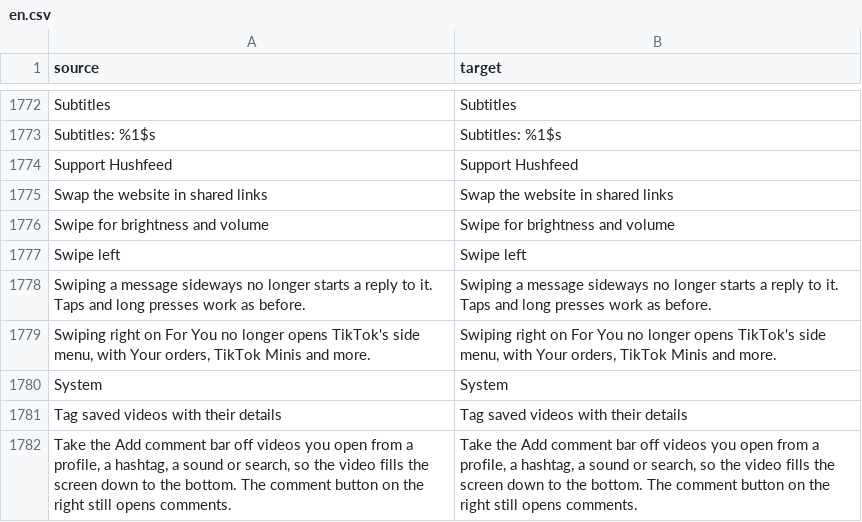
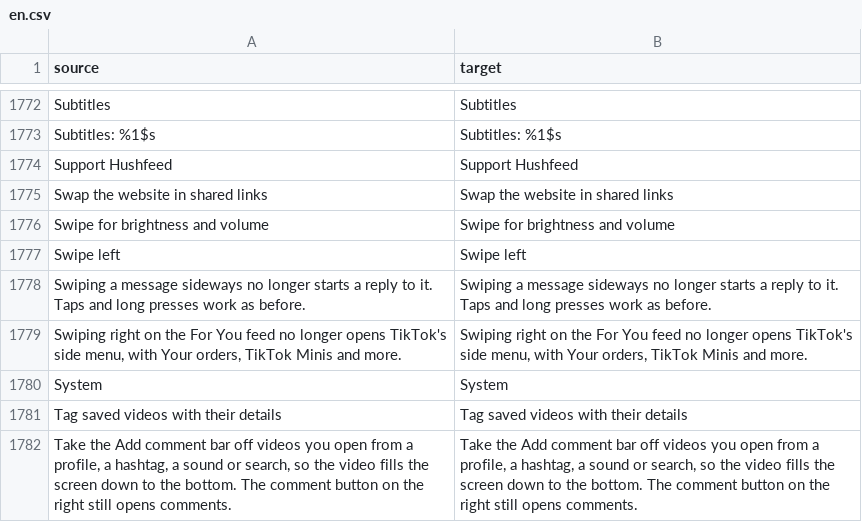
Before and after one commit to Nezumi-2711/HushFeed, a CSV file: extensions/tiktok/src/main/l10n/en.csv, drawn as a sheet; only a part is shown, gaps mark what is left out.

Commit message:
fix(settings): say the side menu swipe row is on the For You feed
The Feed screen coverage check needs every main-feed-only row to say so,
and it needs an entry for each new row. The swipe row now reads "the For
You feed" in every table, and the grid sort row is listed as reaching
neither video window.

Refs #213
Refs #180

```diff
--- a/extensions/tiktok/src/main/l10n/en.csv
+++ b/extensions/tiktok/src/main/l10n/en.csv
@@ -1778,3 +1778,3 @@ Swipe left,Swipe left
 Swiping a message sideways no longer starts a reply to it. Taps and long presses work as before.,Swiping a message sideways no longer starts a reply to it. Taps and long presses work as before.
-"Swiping right on For You no longer opens TikTok's side menu, with Your orders, TikTok Minis and more.","Swiping right on For You no longer opens TikTok's side menu, with Your orders, TikTok Minis and more."
+"Swiping right on the For You feed no longer opens TikTok's side menu, with Your orders, TikTok Minis and more.","Swiping right on the For You feed no longer opens TikTok's side menu, with Your orders, TikTok Minis and more."
 System,System
```
Also changed, not shown: extensions/tiktok/src/main/l10n/es.tsv, extensions/tiktok/src/main/l10n/in.csv, 19 other files.
